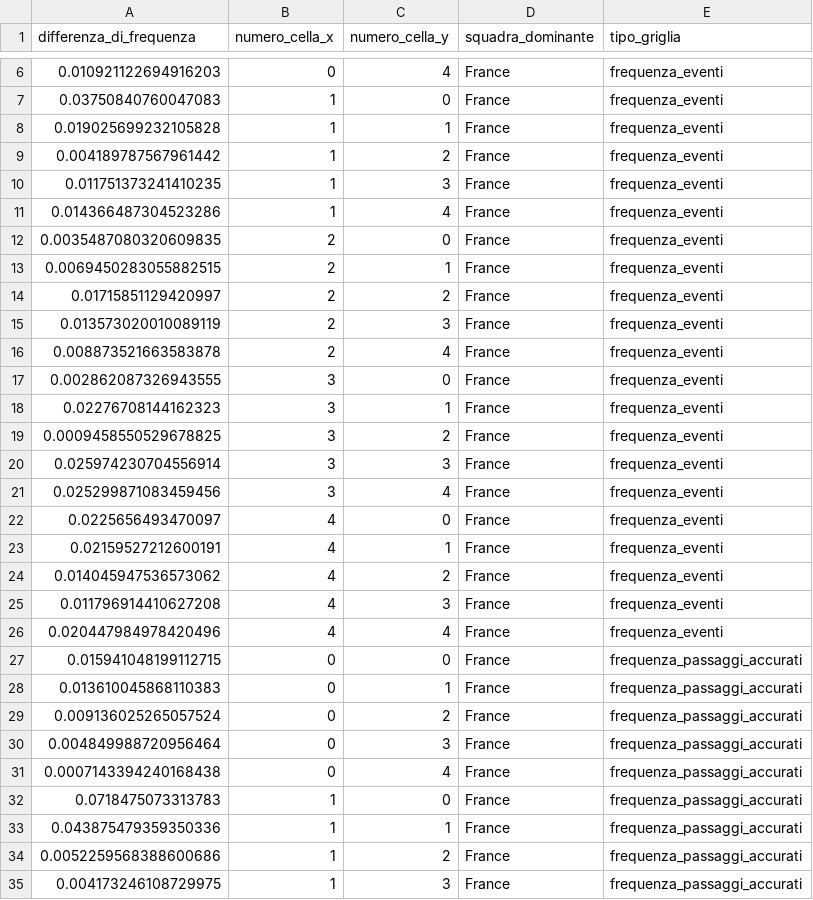
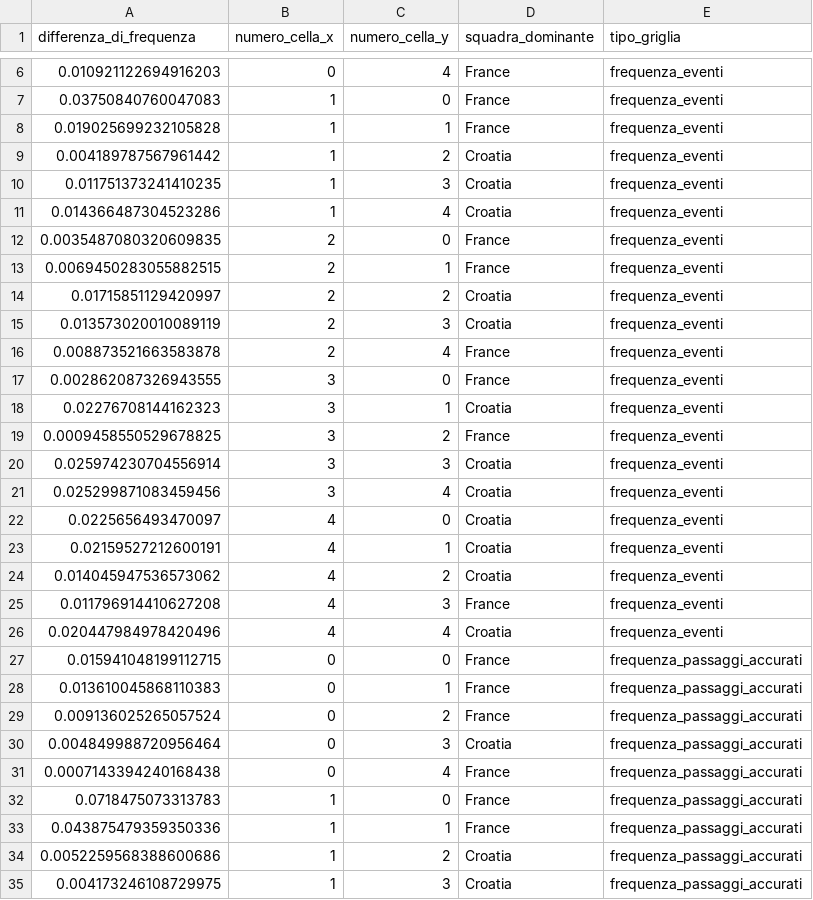
Before and after one commit to gfedi/servififa, a CSV file: scripts/problema_3_c.csv, drawn as a sheet; only a part is shown, gaps mark what is left out; the diff covers the shown part only.

```diff
--- a/scripts/problema_3_c.csv
+++ b/scripts/problema_3_c.csv
@@ -8,20 +8,20 @@ differenza_di_frequenza,numero_cella_x,numero_cella_y,squadra_dominante,tipo_gri
 0.019025699232105828,1,1,France,frequenza_eventi
-0.004189787567961442,1,2,France,frequenza_eventi
-0.011751373241410235,1,3,France,frequenza_eventi
-0.014366487304523286,1,4,France,frequenza_eventi
+0.004189787567961442,1,2,Croatia,frequenza_eventi
+0.011751373241410235,1,3,Croatia,frequenza_eventi
+0.014366487304523286,1,4,Croatia,frequenza_eventi
 0.0035487080320609835,2,0,France,frequenza_eventi
 0.0069450283055882515,2,1,France,frequenza_eventi
-0.01715851129420997,2,2,France,frequenza_eventi
-0.013573020010089119,2,3,France,frequenza_eventi
+0.01715851129420997,2,2,Croatia,frequenza_eventi
+0.013573020010089119,2,3,Croatia,frequenza_eventi
 0.008873521663583878,2,4,France,frequenza_eventi
 0.002862087326943555,3,0,France,frequenza_eventi
-0.02276708144162323,3,1,France,frequenza_eventi
+0.02276708144162323,3,1,Croatia,frequenza_eventi
 0.0009458550529678825,3,2,France,frequenza_eventi
-0.025974230704556914,3,3,France,frequenza_eventi
-0.025299871083459456,3,4,France,frequenza_eventi
-0.0225656493470097,4,0,France,frequenza_eventi
-0.02159527212600191,4,1,France,frequenza_eventi
-0.014045947536573062,4,2,France,frequenza_eventi
+0.025974230704556914,3,3,Croatia,frequenza_eventi
+0.025299871083459456,3,4,Croatia,frequenza_eventi
+0.0225656493470097,4,0,Croatia,frequenza_eventi
+0.02159527212600191,4,1,Croatia,frequenza_eventi
+0.014045947536573062,4,2,Croatia,frequenza_eventi
 0.011796914410627208,4,3,France,frequenza_eventi
-0.020447984978420496,4,4,France,frequenza_eventi
+0.020447984978420496,4,4,Croatia,frequenza_eventi
 0.015941048199112715,0,0,France,frequenza_passaggi_accurati
@@ -29,3 +29,3 @@ differenza_di_frequenza,numero_cella_x,numero_cella_y,squadra_dominante,tipo_gri
 0.009136025265057524,0,2,France,frequenza_passaggi_accurati
-0.004849988720956464,0,3,France,frequenza_passaggi_accurati
+0.004849988720956464,0,3,Croatia,frequenza_passaggi_accurati
 0.0007143394240168438,0,4,France,frequenza_passaggi_accurati
@@ -33,3 +33,3 @@ differenza_di_frequenza,numero_cella_x,numero_cella_y,squadra_dominante,tipo_gri
 0.043875479359350336,1,1,France,frequenza_passaggi_accurati
-0.0052259568388600686,1,2,France,frequenza_passaggi_accurati
-0.004173246108729975,1,3,France,frequenza_passaggi_accurati
+0.0052259568388600686,1,2,Croatia,frequenza_passaggi_accurati
+0.004173246108729975,1,3,Croatia,frequenza_passaggi_accurati
```
Also changed, not shown: 18 edited cells elsewhere in this file, 2 other files.
